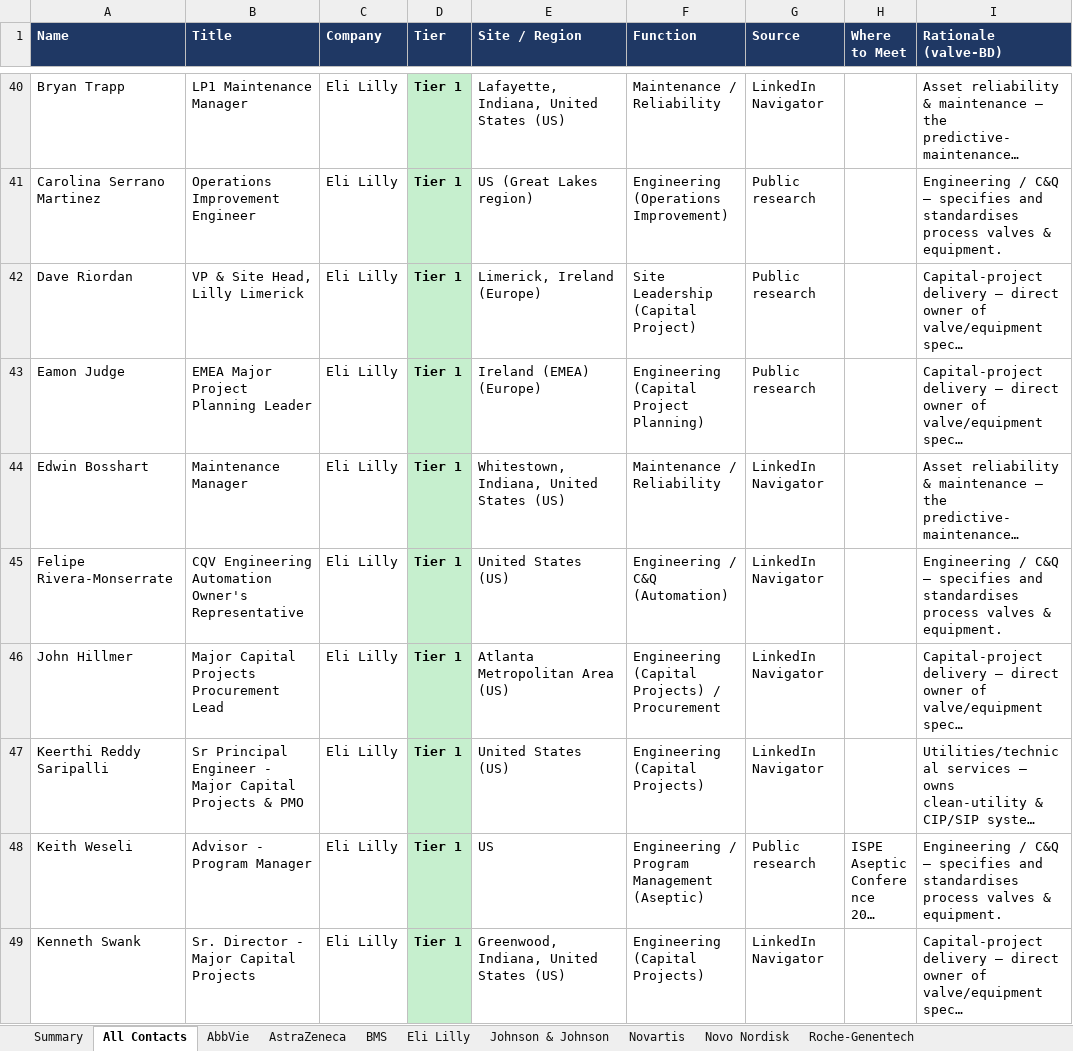
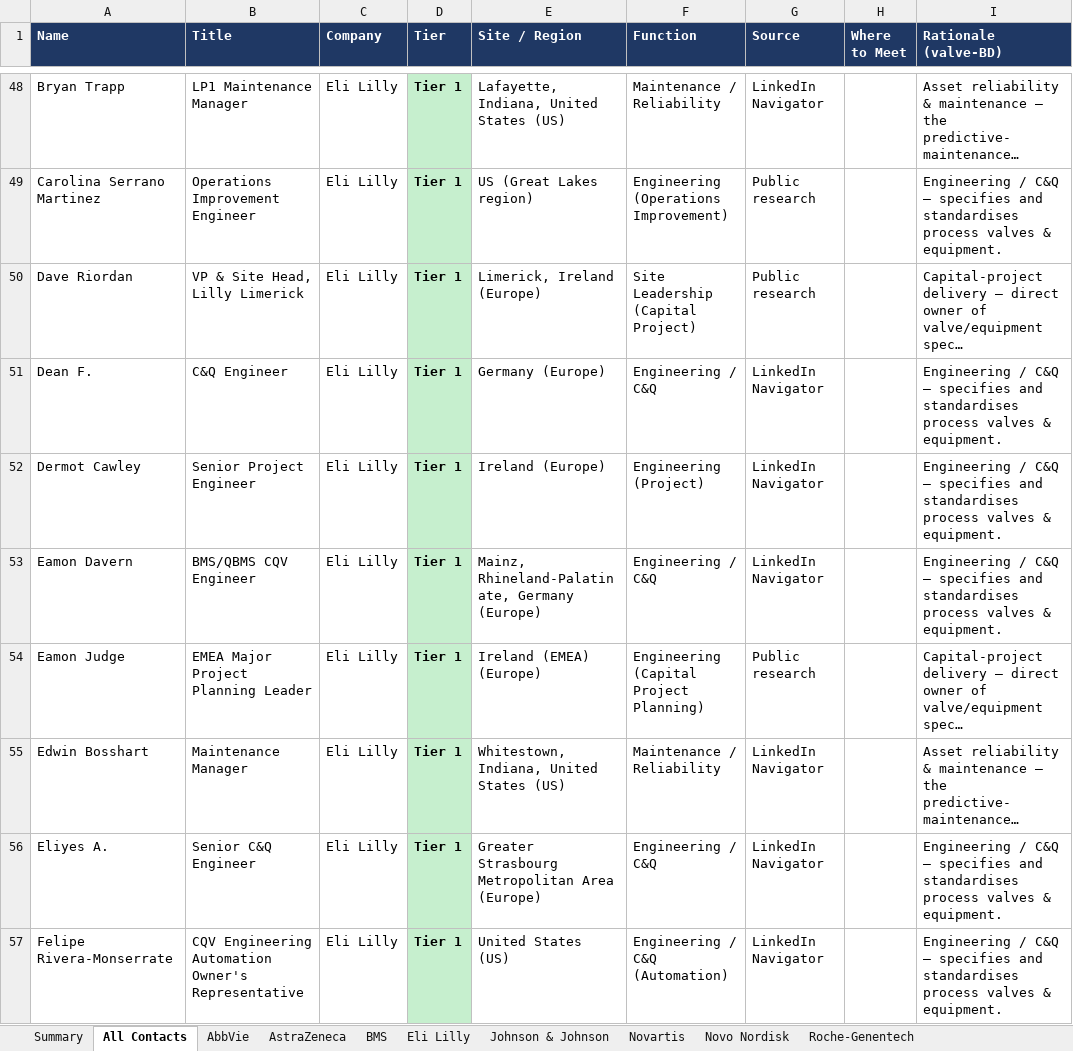
Before and after one commit to milescapper1-oss/claude-code, an Excel workbook: networkmap/data/contacts_all.xlsx, sheet All Contacts, drawn as a sheet; only a part is shown, gaps mark what is left out; the shorter side is filled out with more unchanged rows; long unchanged cells end in …; values as stored, in another font and other column widths than the file's, no borders; the diff covers the shown part only; the diff names each change by its address in the sheet, - before the commit and + after, or states it on an @@ line.

```diff
--- a/networkmap/data/contacts_all.xlsx (sheet All Contacts)
+++ b/networkmap/data/contacts_all.xlsx (sheet All Contacts)
+row 51: Dean F. | C&Q Engineer | Eli Lilly | Tier 1 | Germany (Europe) | Engineering / C&Q | LinkedIn Navigator |  | Engineering / C&Q — specifies and standardises process valves & equipment.
+row 52: Dermot Cawley | Senior Project Engineer | Eli Lilly | Tier 1 | Ireland (Europe) | Engineering (Project) | LinkedIn Navigator |  | Engineering / C&Q — specifies and standardises process valves & equipment.
+row 53: Eamon Davern | BMS/QBMS CQV Engineer | Eli Lilly | Tier 1 | Mainz, Rhineland-Palatinate, Germany (Europe) | Engineering / C&Q | LinkedIn Navigator |  | Engineering / C&Q — specifies and standardises process valves & equipment.
+row 56: Eliyes A. | Senior C&Q Engineer | Eli Lilly | Tier 1 | Greater Strasbourg Metropolitan Area (Europe) | Engineering / C&Q | LinkedIn Navigator |  | Engineering / C&Q — specifies and standardises process valves & equipment.
```
Also changed, not shown: 29 added rows elsewhere in this sheet, sheet Eli Lilly, sheet AbbVie, sheet Novartis, sheet BMS, sheet AstraZeneca, sheet Roche-Genentech, 3 more sheets, 3 other files.
